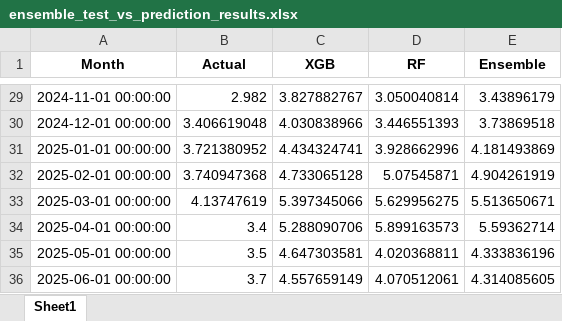
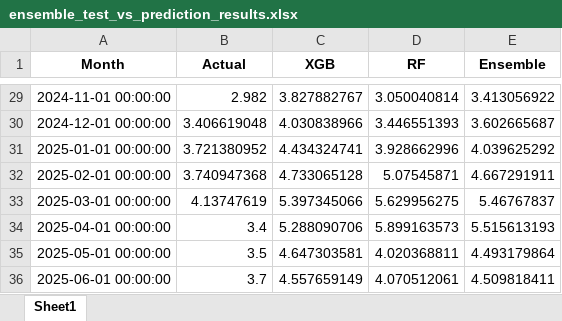
Before and after one commit to RudraS025/Natural_Gas_Price_June2025, an Excel workbook: ensemble_test_vs_prediction_results.xlsx, sheet Sheet1, drawn as a sheet; only a part is shown, gaps mark what is left out; values as stored, in another font and other column widths than the file's, no borders; the diff covers the shown part only; the diff names each change by its address in the sheet, - before the commit and + after, or states it on an @@ line.

```diff
--- a/ensemble_test_vs_prediction_results.xlsx (sheet Sheet1)
+++ b/ensemble_test_vs_prediction_results.xlsx (sheet Sheet1)
-E29 (Ensemble): 3.43896179
+E29 (Ensemble): 3.413056922
-E30 (Ensemble): 3.73869518
+E30 (Ensemble): 3.602665687
-E31 (Ensemble): 4.181493869
+E31 (Ensemble): 4.039625292
-E32 (Ensemble): 4.904261919
+E32 (Ensemble): 4.667291911
-E33 (Ensemble): 5.513650671
+E33 (Ensemble): 5.46767837
-E34 (Ensemble): 5.59362714
+E34 (Ensemble): 5.515613193
-E35 (Ensemble): 4.333836196
+E35 (Ensemble): 4.493179864
-E36 (Ensemble): 4.314085605
+E36 (Ensemble): 4.509818411
```
Also changed, not shown: 27 edited cells elsewhere in this sheet, rf_test_vs_prediction_results.xlsx, 2 other files.
